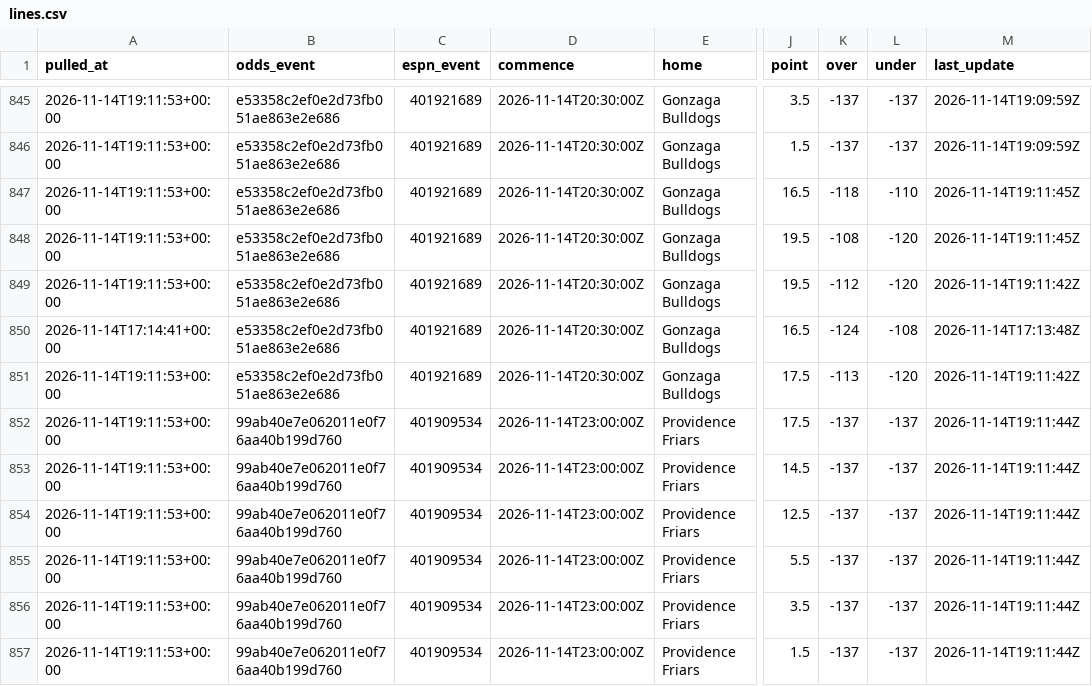
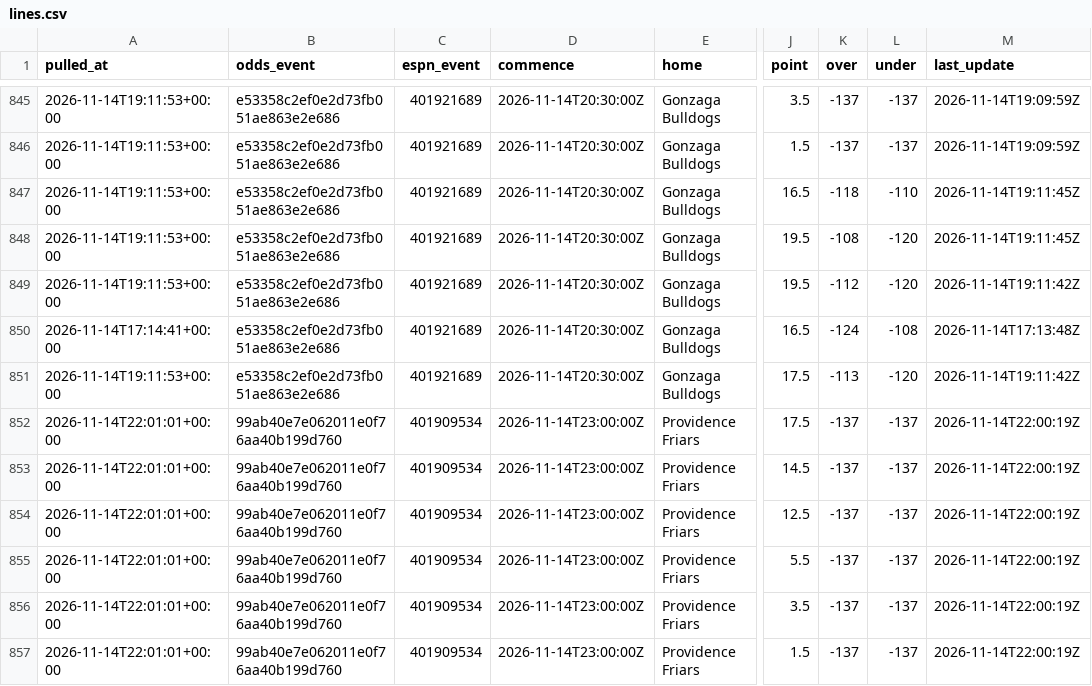
Before and after one commit to jlwin1995-alt/CBB, a CSV file: data/raw/lines.csv, drawn as a sheet; only a part is shown, gaps mark what is left out; the diff names each change by its address in the sheet, - before the commit and + after, or states it on an @@ line.

```diff
--- a/data/raw/lines.csv
+++ b/data/raw/lines.csv
-A852:A857 (pulled_at): 2026-11-14T19:11:53+00:00
+A852:A857 (pulled_at): 2026-11-14T22:01:01+00:00
-M852:M857 (last_update): 2026-11-14T19:11:44Z
+M852:M857 (last_update): 2026-11-14T22:00:19Z
```
Also changed, not shown: data/log/credits.csv, data/raw/games_2027.csv, 4 other files.
